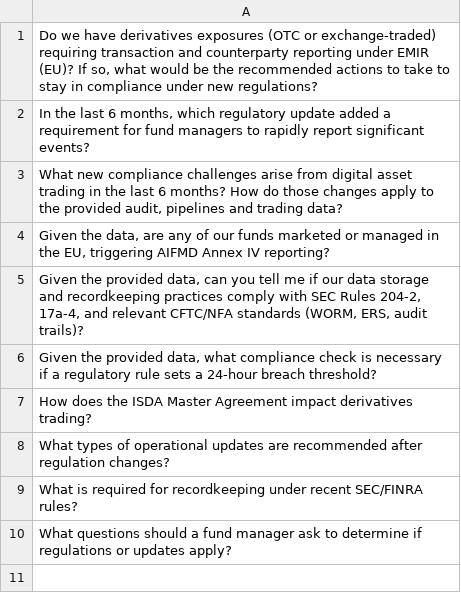
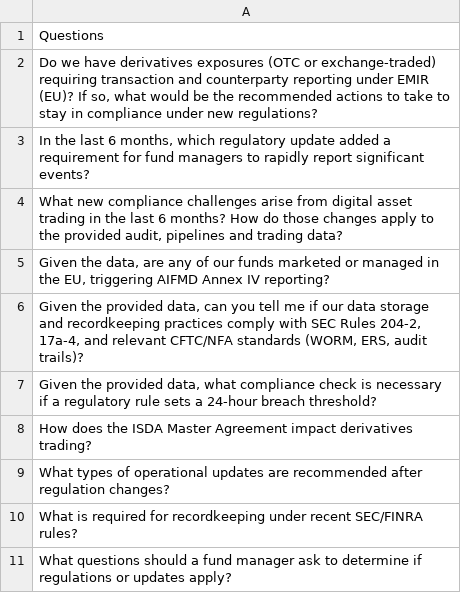
Before and after one commit to abafzal/quill-aria, a CSV file: assets/sample-questions.csv, drawn as a sheet; the diff names each change by its address in the sheet, - before the commit and + after, or states it on an @@ line.

Commit message:
csv now has header

```diff
--- a/assets/sample-questions.csv
+++ b/assets/sample-questions.csv
+row 1: Questions
```
